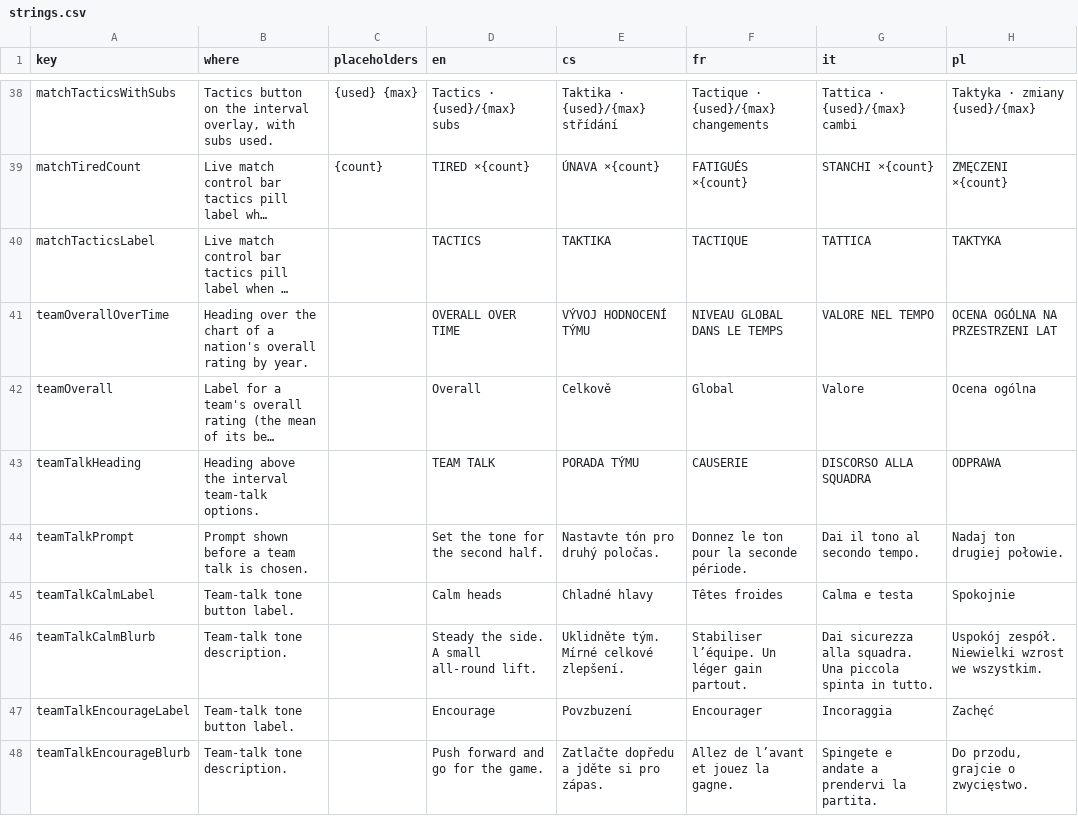
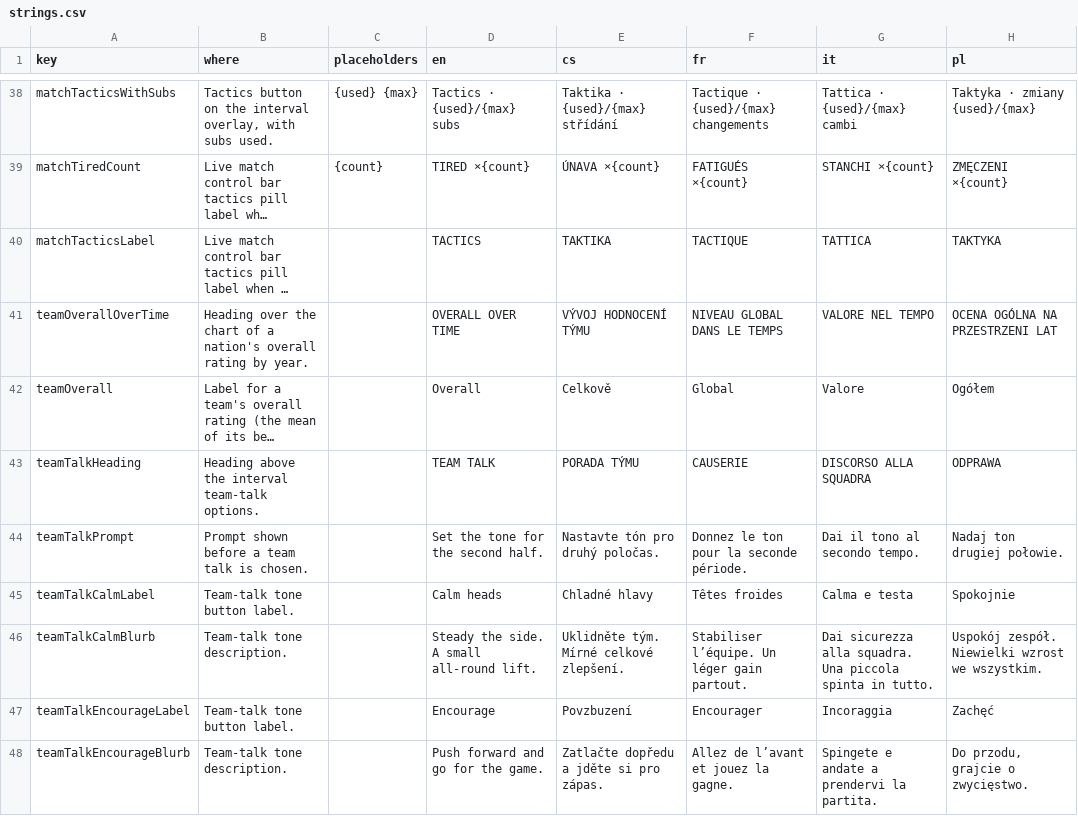
Before and after one commit to Kapsid/fnm26, a CSV file: copy/strings.csv, drawn as a sheet; only a part is shown, gaps mark what is left out; long unchanged cells end in …; the diff names each change by its address in the sheet, - before the commit and + after, or states it on an @@ line.

```diff
--- a/copy/strings.csv
+++ b/copy/strings.csv
-H42 (pl): Ocena ogólna
+H42 (pl): Ogółem
```
Also changed, not shown: 4 other files.
